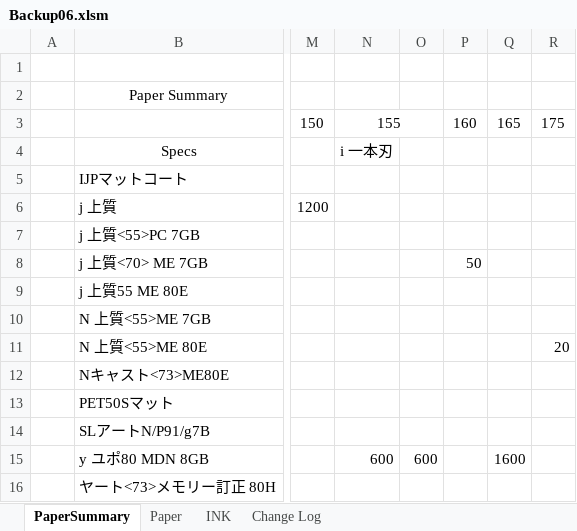
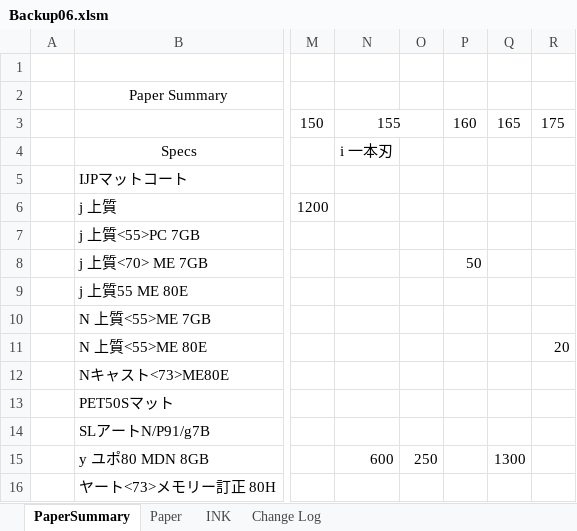
Before and after one commit to vicktor9450/demoSKU, an Excel workbook: Backup06.xlsm, sheet PaperSummary, drawn as a sheet; only a part is shown, gaps mark what is left out; values as stored, in another font and other column widths than the file's, no borders; the diff names each change by its address in the sheet, - before the commit and + after, or states it on an @@ line.

```diff
--- a/Backup06.xlsm (sheet PaperSummary)
+++ b/Backup06.xlsm (sheet PaperSummary)
-O15: 600
+O15: 250
-Q15: 1600
+Q15: 1300
```
Also changed, not shown: sheet Paper, hidden cells.
